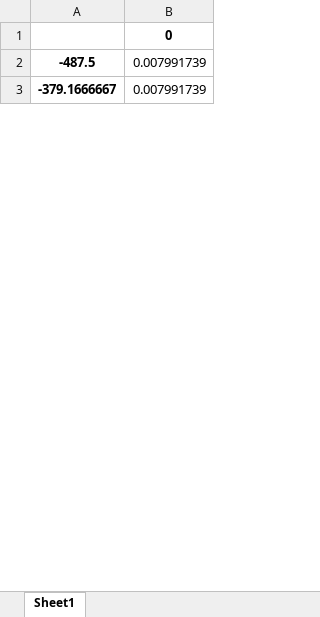
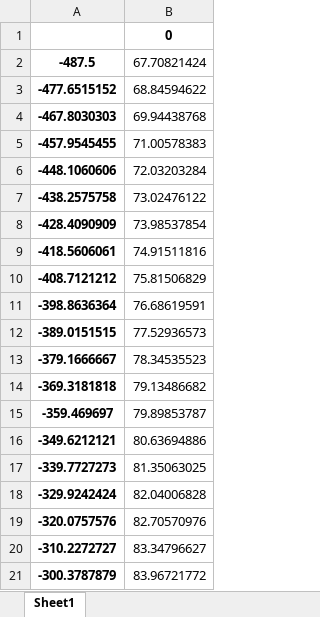
Before and after one commit to mariapubillfont/RT, an Excel workbook: ph_distr_direct_0deg.xlsx, sheet Sheet1, drawn as a sheet; only a part is shown; values as stored, in another font and other column widths than the file's, no borders; addresses are those after the commit; the diff covers the shown part only; the diff names each change by its address in the sheet, - before the commit and + after, or states it on an @@ line.

```diff
--- a/ph_distr_direct_0deg.xlsx (sheet Sheet1)
+++ b/ph_distr_direct_0deg.xlsx (sheet Sheet1)
-B2: 0.007991739
+B2: 67.70821424
+row 3: -477.6515152 | 68.84594622
+row 4: -467.8030303 | 69.94438768
+row 5: -457.9545455 | 71.00578383
+row 6: -448.1060606 | 72.03203284
+row 7: -438.2575758 | 73.02476122
+row 8: -428.4090909 | 73.98537854
+row 9: -418.5606061 | 74.91511816
+row 10: -408.7121212 | 75.81506829
+row 11: -398.8636364 | 76.68619591
+row 12: -389.0151515 | 77.52936573
-B13: 0.007991739
+B13: 78.34535523
+row 14: -369.3181818 | 79.13486682
+row 15: -359.469697 | 79.89853787
+row 16: -349.6212121 | 80.63694886
+row 17: -339.7727273 | 81.35063025
+row 18: -329.9242424 | 82.04006828
+row 19: -320.0757576 | 82.70570976
+row 20: -310.2272727 | 83.34796627
+row 21: -300.3787879 | 83.96721772
```
Also changed, not shown: 72 added rows and 8 edited cells elsewhere in this sheet, Phase_distribution_80.xlsx, RT_radpat_0deg.xlsx, 8 other files.
